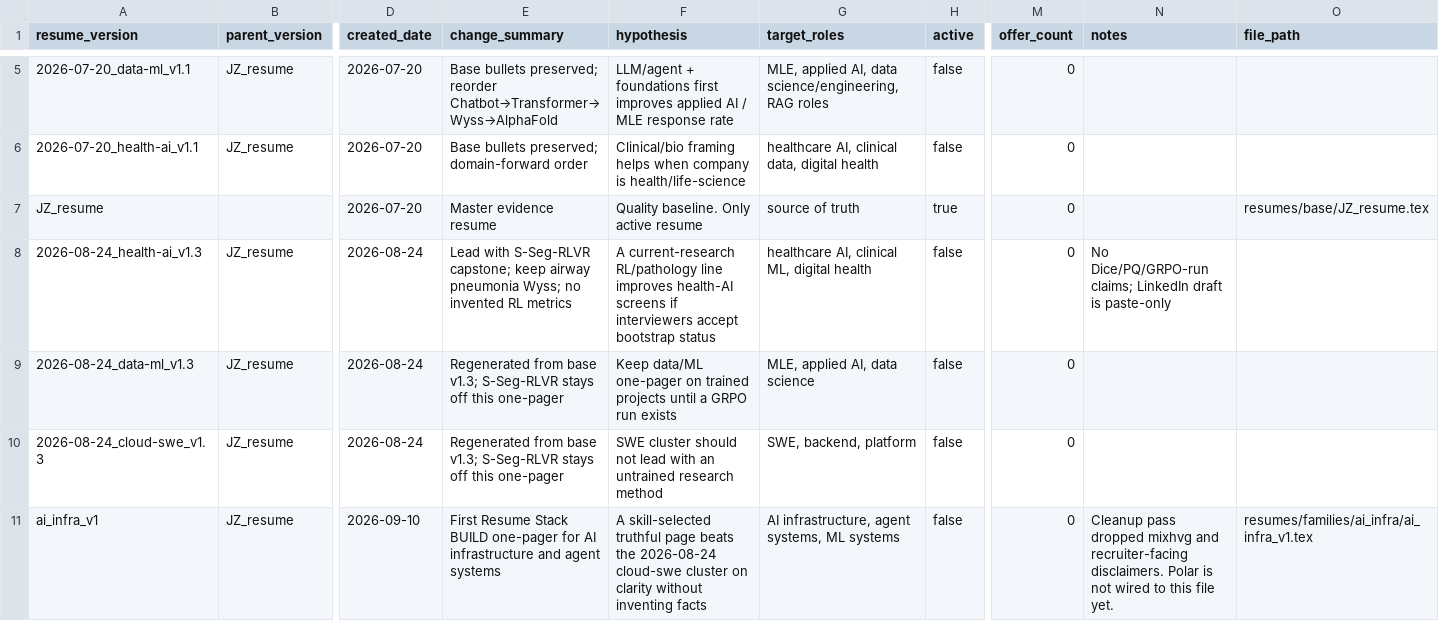
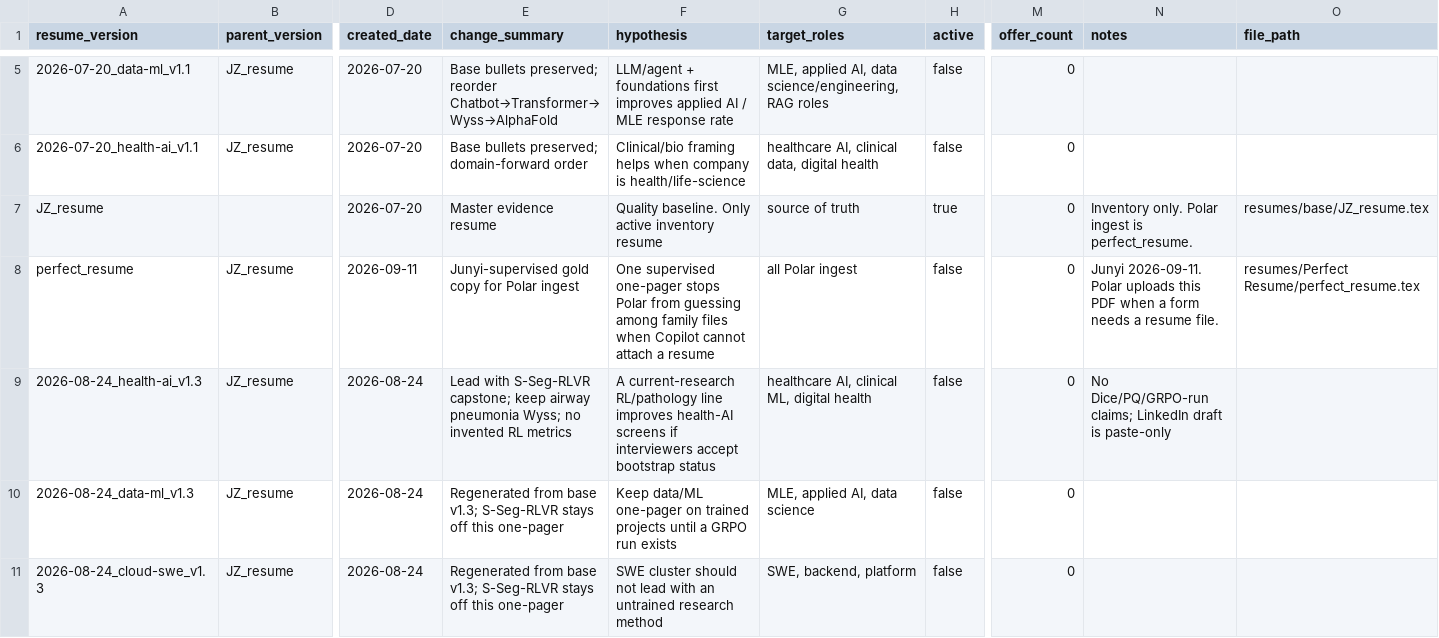
Before and after one commit to JunyiZhou-Conny/job-search-2026-2027-starter, a CSV file: data/resume_versions.csv, drawn as a sheet; only a part is shown, gaps mark what is left out; the shorter side is filled out with more unchanged rows; rows hold the shown columns only; the diff names each change by its address in the sheet, - before the commit and + after, or states it on an @@ line.

```diff
--- a/data/resume_versions.csv
+++ b/data/resume_versions.csv
-F7 (hypothesis): Quality baseline. Only active resume
+F7 (hypothesis): Quality baseline. Only active inventory resume
-N7 (notes): (empty)
+N7 (notes): Inventory only. Polar ingest is perfect_resume.
+row 8: perfect_resume | JZ_resume | 2026-09-11 | Junyi-supervised gold copy for Polar ingest | One supervised one-pager stops Polar from guessing among family files when Copilot cannot attach a resume | all Polar ingest | false | 0 | Junyi 2026-09-11. Polar uploads this PDF when a form needs a resume file. | resumes/Perfect Resume/perfect_resume.tex
```
Also changed, not shown: 29 other files.
